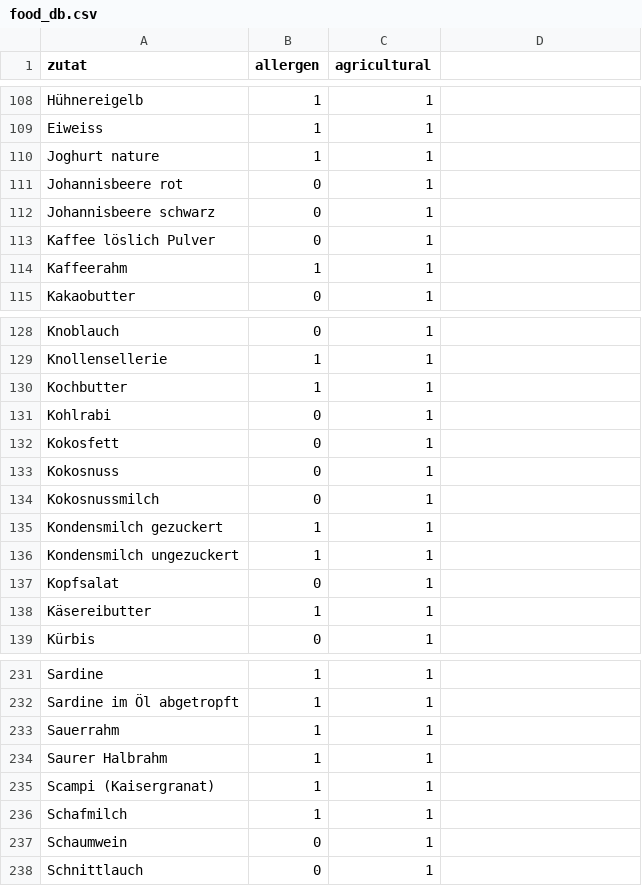
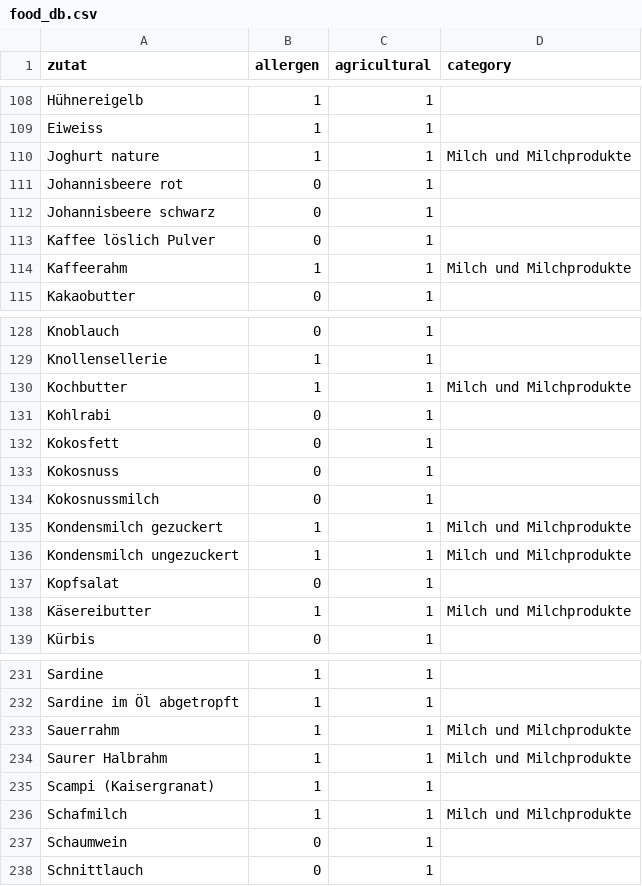
Before and after one commit to bar9/open-farming-hackdays-label-creator, a CSV file: src/food_db.csv, drawn as a sheet; only a part is shown, gaps mark what is left out; the diff covers the shown part only.

Commit message:
feat: implement Testing-Feedback 25.06.2026 (v0.8.11)
Herkunft/validation:
- Origin rule reworked: red error only for Import-Knospe ingredients without
  a country while the Import-Knospe shows; non-agricultural ingredients
  (Dicarbonat) never require an origin
- Butter/Milch fix: curated category column in food_db.csv so local/alias
  ingredients trigger the dairy always-show-origin rule (milk powders
  excluded per Excel reference)
- Composite parent-declared origin now printed on the label (BioVo bug)
- Zertifizierungsstelle removed from the red recipe panel (yellow label
  placeholder suffices)
- Herkunft-Problemanalyse for Mirjam: requirements/herkunft_problemanalyse.md

Label output:
- Official Umstellungsknospe artwork (mit/ohne SUISSE, de/fr/it) with the
  trilingual Umstellungssatz left of the logo when any ingredient is aus
  Umstellung
- Bio asterisk push-down: composite parents never carry */**; parent-level
  quality claims mark the agricultural sub-ingredients instead, legends follow
- Namensgebende sub-ingredients print their share of the whole product and
  require an amount
- Tri-state Rezeptur-check message (prüfen bitte / erfüllt / erfüllt nicht)
- Blue info texts moved below the label card

Input UI:
- Knospe variant cards: real Umstellungsknospe images, captions "Herkunft
  Schweiz/Import"; Herkunft directly under the cards, Wildsammlung at the
  modal bottom
- Composite modal: indented sub-ingredient block, 4-card Knospe chooser
  (Import variants), Bio Verordnung offers only "Bio", push-down warning
- Saved-composite recall fix: stale wrapper no longer clobbers restored
  children (Lebensmittelrecht race)
- Modal titles unified; save button disabled with hint instead of hidden
- Mandeln alias; uniform amount display in the ingredients list

Deploy:
- Staging workflow additionally publishes the January state (f1a2bb9) under
  /v0.8.0/ as comparison instance

```diff
--- a/src/food_db.csv
+++ b/src/food_db.csv
@@ -1 +1 @@
-zutat,allergen,agricultural
+zutat,allergen,agricultural,category
@@ -110 +110 @@ Eiweiss,1,1
-Joghurt nature,1,1
+Joghurt nature,1,1,Milch und Milchprodukte
@@ -114 +114 @@ Kaffee löslich Pulver,0,1
-Kaffeerahm,1,1
+Kaffeerahm,1,1,Milch und Milchprodukte
@@ -130 +130 @@ Knollensellerie,1,1
-Kochbutter,1,1
+Kochbutter,1,1,Milch und Milchprodukte
@@ -135,2 +135,2 @@ Kokosnussmilch,0,1
-Kondensmilch gezuckert,1,1
-Kondensmilch ungezuckert,1,1
+Kondensmilch gezuckert,1,1,Milch und Milchprodukte
+Kondensmilch ungezuckert,1,1,Milch und Milchprodukte
@@ -138 +138 @@ Kopfsalat,0,1
-Käsereibutter,1,1
+Käsereibutter,1,1,Milch und Milchprodukte
@@ -233,2 +233,2 @@ Sardine im Öl abgetropft,1,1
-Sauerrahm,1,1
-Saurer Halbrahm,1,1
+Sauerrahm,1,1,Milch und Milchprodukte
+Saurer Halbrahm,1,1,Milch und Milchprodukte
@@ -236 +236 @@ Scampi (Kaisergranat),1,1
-Schafmilch,1,1
+Schafmilch,1,1,Milch und Milchprodukte
```
Also changed, not shown: 29 edited cells elsewhere in this file, src/ingredient_aliases.csv, 27 other files.
